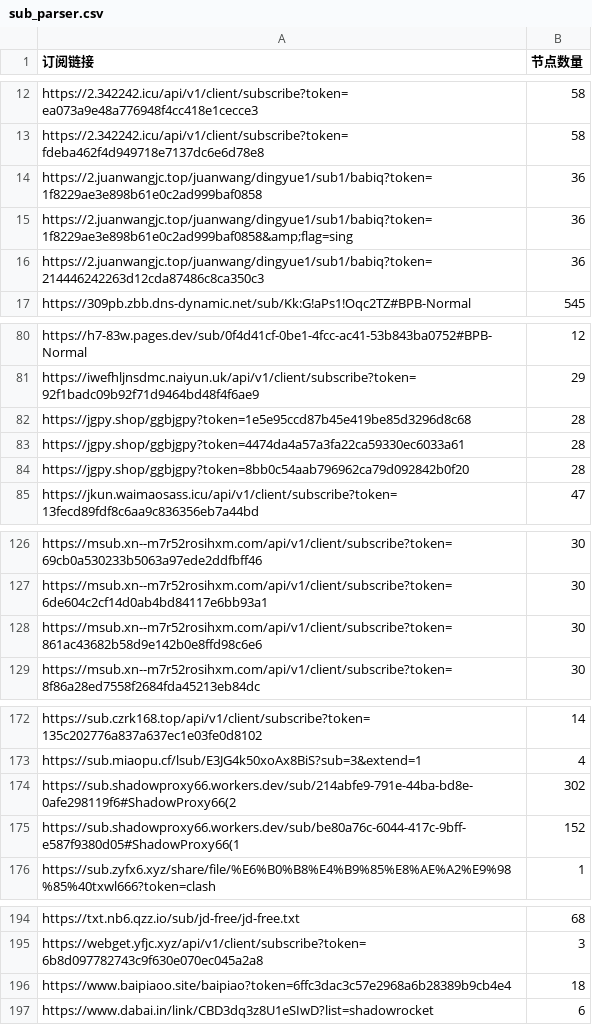
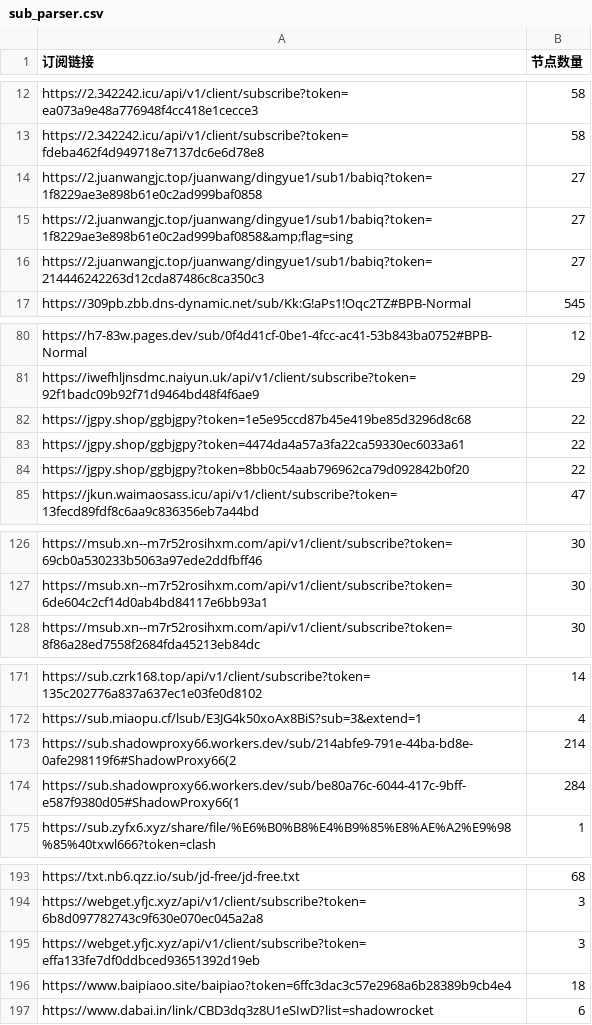
Before and after one commit to ipenwrt/crawler, a CSV file: sub_parser.csv, drawn as a sheet; only a part is shown, gaps mark what is left out; the diff covers the shown part only.

```diff
--- a/sub_parser.csv
+++ b/sub_parser.csv
@@ -13,5 +13,5 @@ https://2.342242.icu/api/v1/client/subscribe?token=ea073a9e48a776948f4cc418e1cec
 https://2.342242.icu/api/v1/client/subscribe?token=fdeba462f4d949718e7137dc6e6d78e8,58
-https://2.juanwangjc.top/juanwang/dingyue1/sub1/babiq?token=1f8229ae3e898b61e0c2ad999baf0858,36
-https://2.juanwangjc.top/juanwang/dingyue1/sub1/babiq?token=1f8229ae3e898b61e0c2ad999baf0858&amp;flag=sing,36
-https://2.juanwangjc.top/juanwang/dingyue1/sub1/babiq?token=214446242263d12cda87486c8ca350c3,36
+https://2.juanwangjc.top/juanwang/dingyue1/sub1/babiq?token=1f8229ae3e898b61e0c2ad999baf0858,27
+https://2.juanwangjc.top/juanwang/dingyue1/sub1/babiq?token=1f8229ae3e898b61e0c2ad999baf0858&amp;flag=sing,27
+https://2.juanwangjc.top/juanwang/dingyue1/sub1/babiq?token=214446242263d12cda87486c8ca350c3,27
 https://309pb.zbb.dns-dynamic.net/sub/Kk:G!aPs1!Oqc2TZ#BPB-Normal,545
@@ -81,5 +81,5 @@ https://h7-83w.pages.dev/sub/0f4d41cf-0be1-4fcc-ac41-53b843ba0752#BPB-Normal,12
 https://iwefhljnsdmc.naiyun.uk/api/v1/client/subscribe?token=92f1badc09b92f71d9464bd48f4f6ae9,29
-https://jgpy.shop/ggbjgpy?token=1e5e95ccd87b45e419be85d3296d8c68,28
-https://jgpy.shop/ggbjgpy?token=4474da4a57a3fa22ca59330ec6033a61,28
-https://jgpy.shop/ggbjgpy?token=8bb0c54aab796962ca79d092842b0f20,28
+https://jgpy.shop/ggbjgpy?token=1e5e95ccd87b45e419be85d3296d8c68,22
+https://jgpy.shop/ggbjgpy?token=4474da4a57a3fa22ca59330ec6033a61,22
+https://jgpy.shop/ggbjgpy?token=8bb0c54aab796962ca79d092842b0f20,22
 https://jkun.waimaosass.icu/api/v1/client/subscribe?token=13fecd89fdf8c6aa9c836356eb7a44bd,47
@@ -127,3 +127,2 @@ https://msub.xn--m7r52rosihxm.com/api/v1/client/subscribe?token=69cb0a530233b506
 https://msub.xn--m7r52rosihxm.com/api/v1/client/subscribe?token=6de604c2cf14d0ab4bd84117e6bb93a1,30
-https://msub.xn--m7r52rosihxm.com/api/v1/client/subscribe?token=861ac43682b58d9e142b0e8ffd98c6e6,30
 https://msub.xn--m7r52rosihxm.com/api/v1/client/subscribe?token=8f86a28ed7558f2684fda45213eb84dc,30
@@ -173,4 +172,4 @@ https://sub.czrk168.top/api/v1/client/subscribe?token=135c202776a837a637ec1e03fe
 https://sub.miaopu.cf/lsub/E3JG4k50xoAx8BiS?sub=3&extend=1,4
-https://sub.shadowproxy66.workers.dev/sub/214abfe9-791e-44ba-bd8e-0afe298119f6#ShadowProxy66(2,302
-https://sub.shadowproxy66.workers.dev/sub/be80a76c-6044-417c-9bff-e587f9380d05#ShadowProxy66(1,152
+https://sub.shadowproxy66.workers.dev/sub/214abfe9-791e-44ba-bd8e-0afe298119f6#ShadowProxy66(2,214
+https://sub.shadowproxy66.workers.dev/sub/be80a76c-6044-417c-9bff-e587f9380d05#ShadowProxy66(1,284
 https://sub.zyfx6.xyz/share/file/%E6%B0%B8%E4%B9%85%E8%AE%A2%E9%98%85%40txwl666?token=clash,1
@@ -195,2 +194,3 @@ https://txt.nb6.qzz.io/sub/jd-free/jd-free.txt,68
 https://webget.yfjc.xyz/api/v1/client/subscribe?token=6b8d097782743c9f630e070ec045a2a8,3
+https://webget.yfjc.xyz/api/v1/client/subscribe?token=effa133fe7df0ddbced93651392d19eb,3
 https://www.baipiaoo.site/baipiao?token=6ffc3dac3c57e2968a6b28389b9cb4e4,18
```
Also changed, not shown: 1 removed row and 1 edited cell elsewhere in this file, 3 other files.
